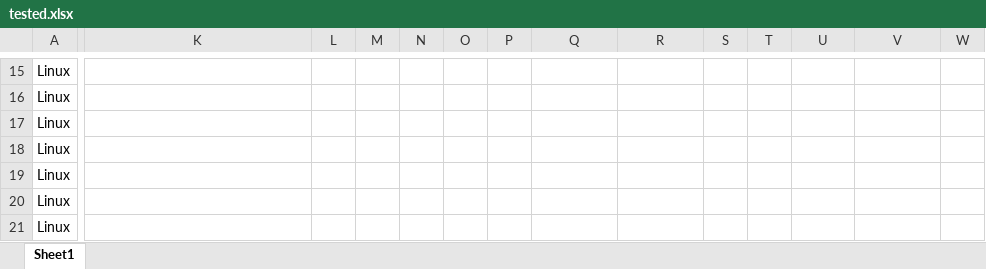
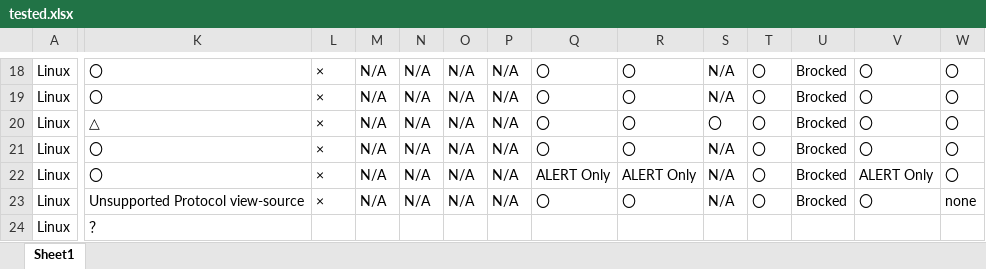
Before and after one commit to nanakochi123456/Neo-HTML-Protector-for-Wordpress, an Excel workbook: tested.xlsx, sheet Sheet1, drawn as a sheet; only a part is shown, gaps mark what is left out; values as stored, in another font and other column widths than the file's, no borders; removed rows and columns are numbered as before the commit, all else as after; rows hold the shown columns only; the diff covers the shown part only; the diff names each change by its address in the sheet, - before the commit and + after, or states it on an @@ line.

```diff
--- a/tested.xlsx (sheet Sheet1)
+++ b/tested.xlsx (sheet Sheet1)
-K18:K19: (empty)
+K18:K19: 〇
-L18:L22: (empty)
+L18:L22: ×
-M18:M22: (empty)
+M18:M22: N/A
-N18:N22: (empty)
+N18:N22: N/A
-O18:O22: (empty)
+O18:O22: N/A
-P18:P22: (empty)
+P18:P22: N/A
-Q18:Q21: (empty)
+Q18:Q21: 〇
-R18:R21: (empty)
+R18:R21: 〇
-S18:S19: (empty)
+S18:S19: N/A
-T18:T22: (empty)
+T18:T22: 〇
-U18:U22: (empty)
+U18:U22: Brocked
-V18:V21: (empty)
+V18:V21: 〇
-W18:W22: (empty)
+W18:W22: 〇
-K20: (empty)
+K20: △
-S20: (empty)
+S20: 〇
-K21:K22: (empty)
+K21:K22: 〇
-S21:S22: (empty)
+S21:S22: N/A
-Q22: (empty)
+Q22: ALERT Only
-R22: (empty)
+R22: ALERT Only
-V22: (empty)
+V22: ALERT Only
-row 20: Linux
+row 23: Linux | Unsupported Protocol view-source | × | N/A | N/A | N/A | N/A | 〇 | 〇 | N/A | 〇 | Brocked | 〇 | none
-K24: (empty)
+K24: ？
```
Also changed, not shown: 3 added rows and 85 edited cells elsewhere in this sheet, 9 other files.
